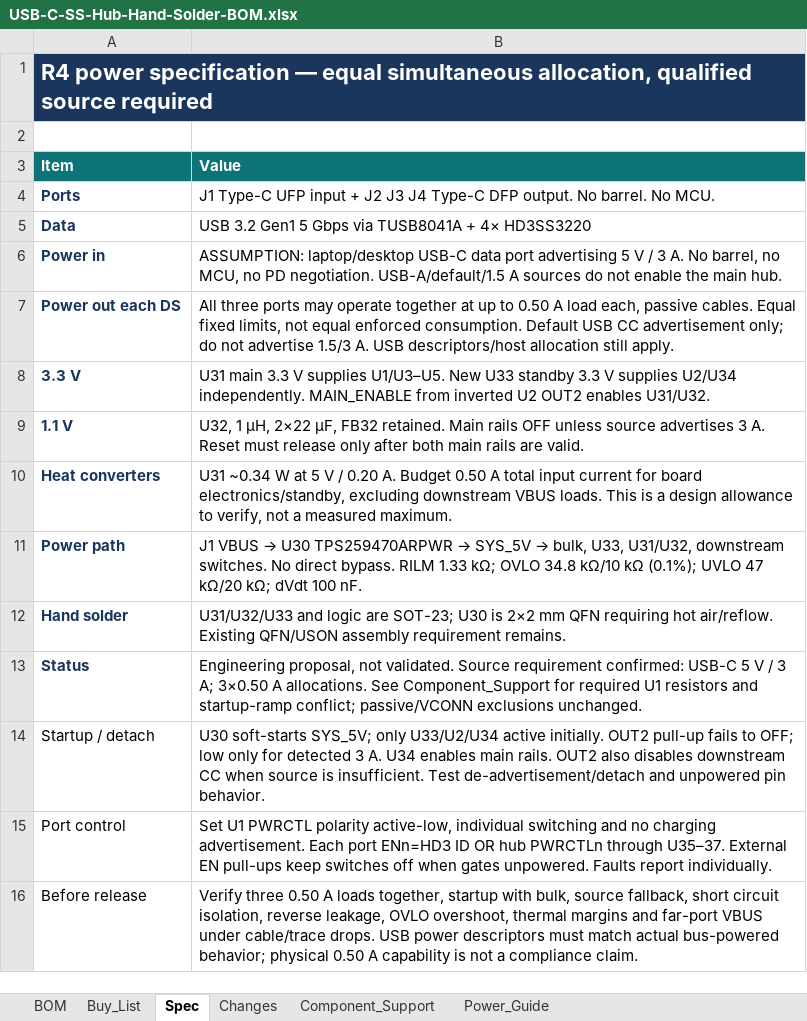
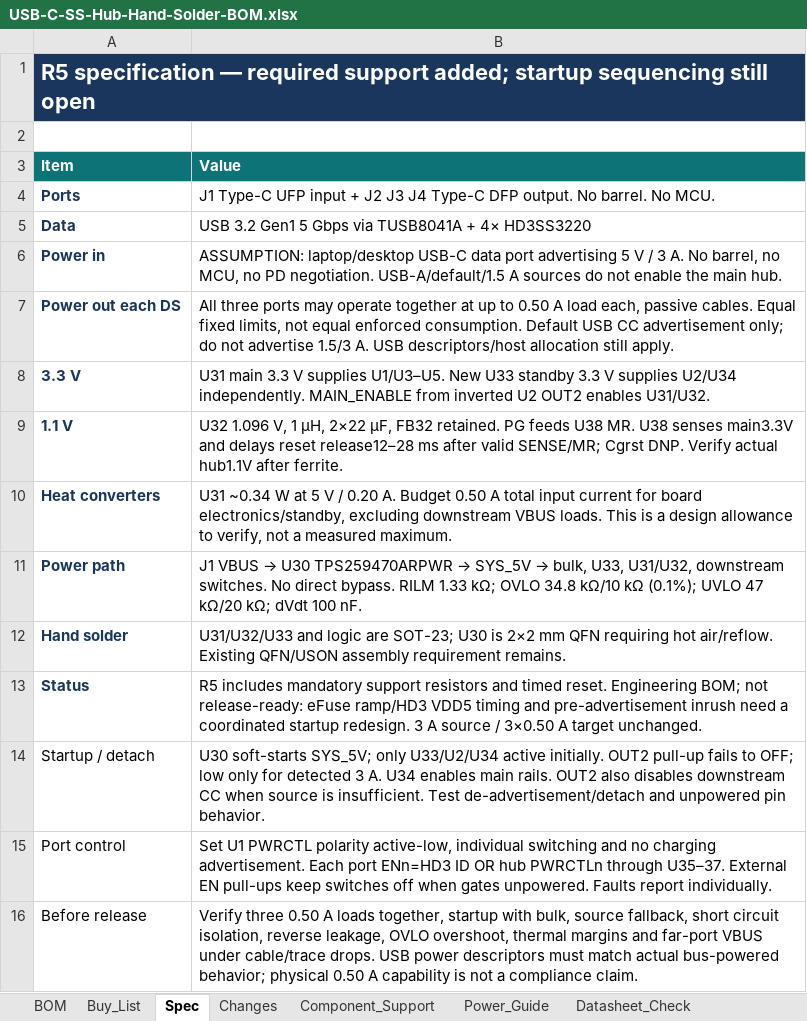
Before and after one commit to JustinBSG/USB_Hub_SS_1to3_Routing_Practice, an Excel workbook: usb_c_ss_hub_1to3_v1/docs/USB-C-SS-Hub-Hand-Solder-BOM.xlsx, sheet Spec, drawn as a sheet; only a part is shown; values as stored, in another font and other column widths than the file's, no borders; the diff names each change by its address in the sheet, - before the commit and + after, or states it on an @@ line.

```diff
--- a/usb_c_ss_hub_1to3_v1/docs/USB-C-SS-Hub-Hand-Solder-BOM.xlsx (sheet Spec)
+++ b/usb_c_ss_hub_1to3_v1/docs/USB-C-SS-Hub-Hand-Solder-BOM.xlsx (sheet Spec)
+sheet tab: Datasheet_Check
-A1 (Item): R4 power specification — equal simultaneous allocation, qualified source required
+A1 (Item): R5 specification — required support added; startup sequencing still open
-B9 (Value): U32, 1 µH, 2×22 µF, FB32 retained. Main rails OFF unless source advertises 3 A. Reset must release only after both main rails are valid.
+B9 (Value): U32 1.096 V, 1 µH, 2×22 µF, FB32 retained. PG feeds U38 MR. U38 senses main3.3V and delays reset release12–28 ms after valid SENSE/MR; Cgrst DNP. Verify actual hub1.1V after ferrite.
-B13 (Value): Engineering proposal, not validated. Source requirement confirmed: USB-C 5 V / 3 A; 3×0.50 A allocations. See Component_Support for required U1 resistors and startup-ramp conflict; passive/VCONN exclusions unchanged.
+B13 (Value): R5 includes mandatory support resistors and timed reset. Engineering BOM; not release-ready: eFuse ramp/HD3 VDD5 timing and pre-advertisement inrush need a coordinated startup redesign. 3 A source / 3×0.50 A target unchanged.
```
Also changed, not shown: sheet Component_Support, sheet BOM, sheet Buy_List, sheet Changes, sheet Power_Guide, formulas that keep their value, charts or pictures.
